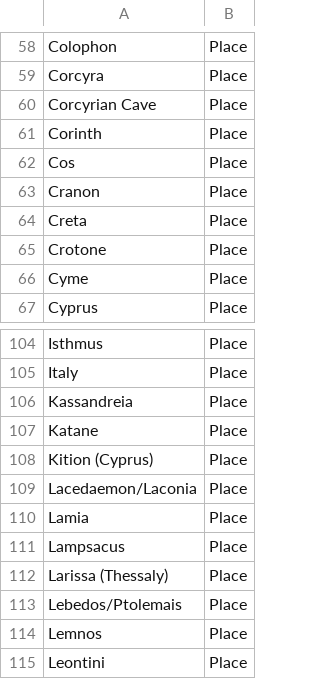
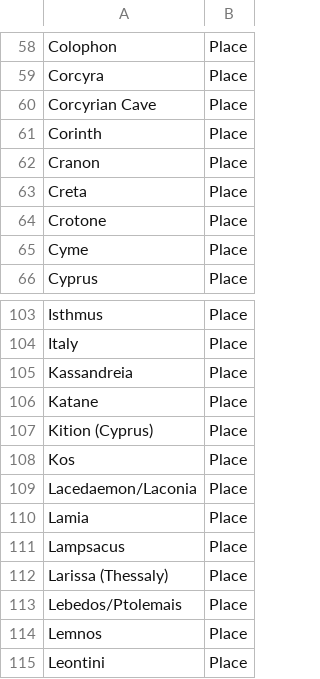
Before and after one commit to pernaletec/Diogenet, a CSV file: new_Nodes.csv, drawn as a sheet; only a part is shown, gaps mark what is left out.

```diff
--- a/new_Nodes.csv
+++ b/new_Nodes.csv
@@ -61,3 +61,2 @@ Corcyrian Cave,Place
 Corinth,Place
-Cos,Place
 Cranon,Place
@@ -108,2 +107,3 @@ Katane,Place
 Kition (Cyprus),Place
+Kos,Place
 Lacedaemon/Laconia,Place
```
Also changed, not shown: new_Edges.csv.
